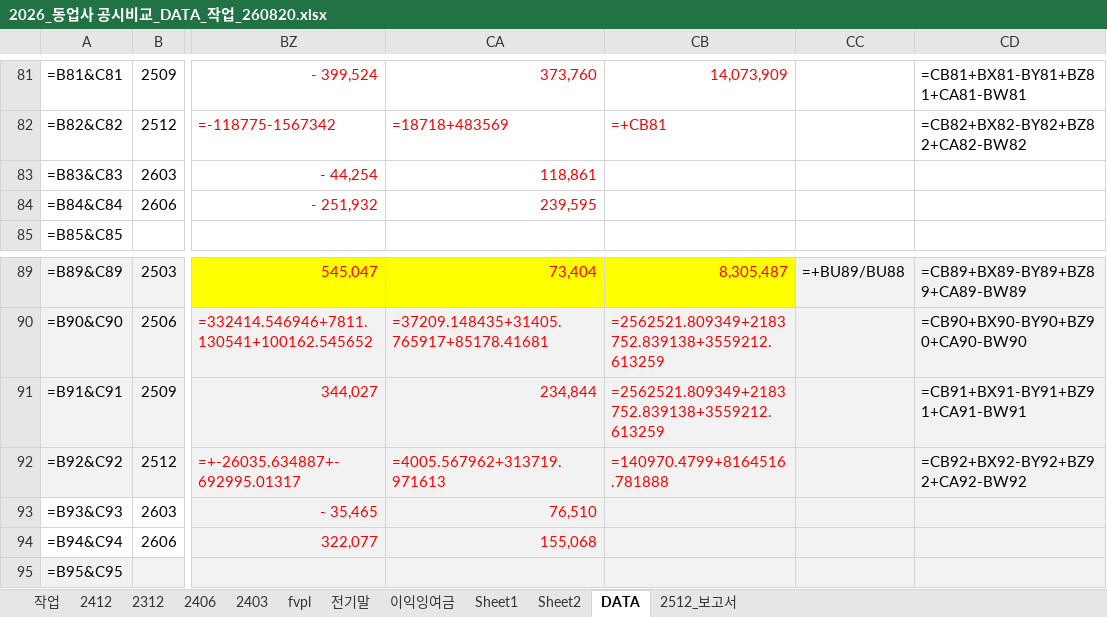
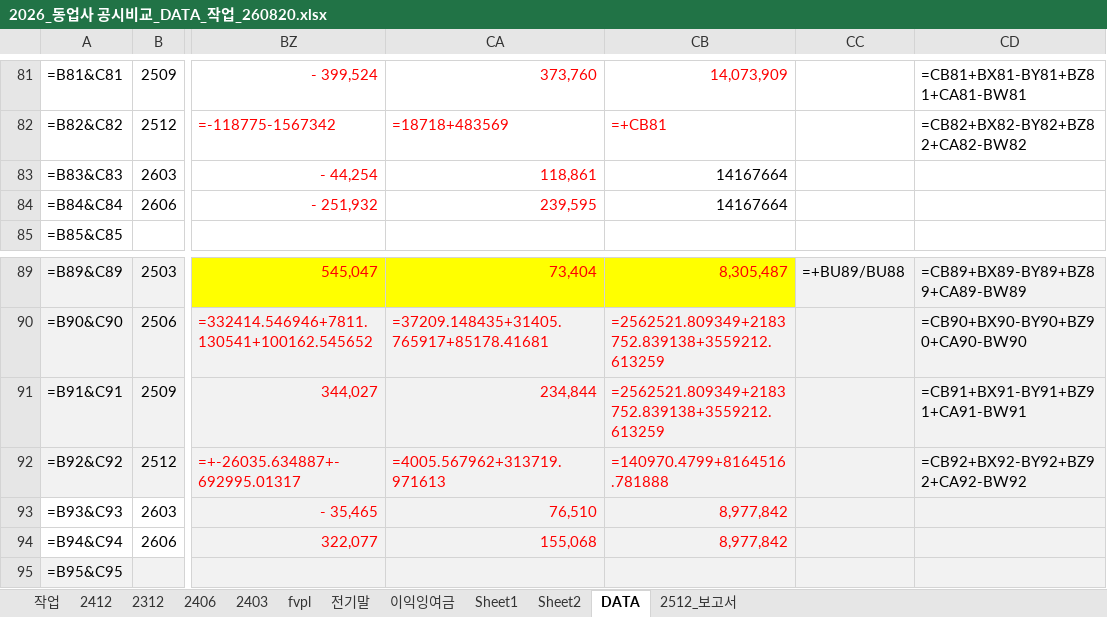
Before and after one commit to ms-park0425/dartapi, an Excel workbook: 2026_동업사 공시비교_DATA_작업_260820.xlsx, sheet DATA, drawn as a sheet; only a part is shown, gaps mark what is left out; values as stored, in another font and other column widths than the file's, no borders; formulas without a stored value are shown as written; the diff names each change by its address in the sheet, - before the commit and + after, or states it on an @@ line.

```diff
--- a/2026_동업사 공시비교_DATA_작업_260820.xlsx (sheet DATA)
+++ b/2026_동업사 공시비교_DATA_작업_260820.xlsx (sheet DATA)
-CB83:CB84: (empty)
+CB83:CB84: 14167664
-CB93:CB94: (empty)
+CB93:CB94: 8,977,842
```
Also changed, not shown: DATA_작업_빈칸.xlsx, 5 other files.
